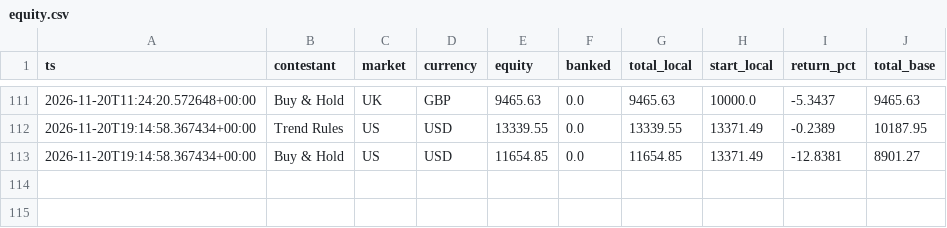
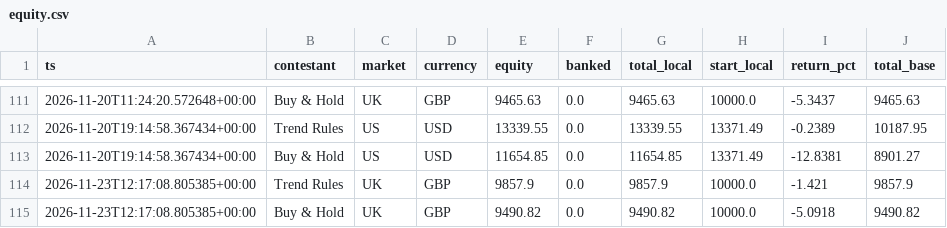
Before and after one commit to RahulVyas97/kart-arena, a CSV file: runs/live/equity.csv, drawn as a sheet; only a part is shown, gaps mark what is left out; the diff names each change by its address in the sheet, - before the commit and + after, or states it on an @@ line.

```diff
--- a/runs/live/equity.csv
+++ b/runs/live/equity.csv
+row 114: 2026-11-23T12:17:08.805385+00:00 | Trend Rules | UK | GBP | 9857.9 | 0.0 | 9857.9 | 10000.0 | -1.421 | 9857.9
+row 115: 2026-11-23T12:17:08.805385+00:00 | Buy & Hold | UK | GBP | 9490.82 | 0.0 | 9490.82 | 10000.0 | -5.0918 | 9490.82
```
Also changed, not shown: 2 other files.
